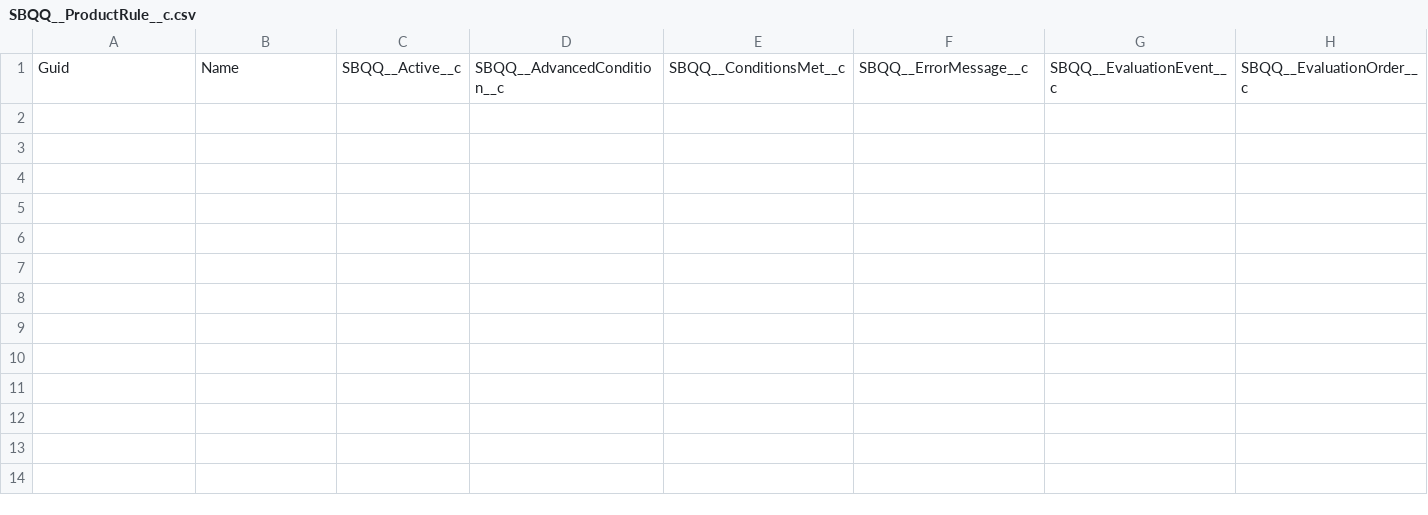
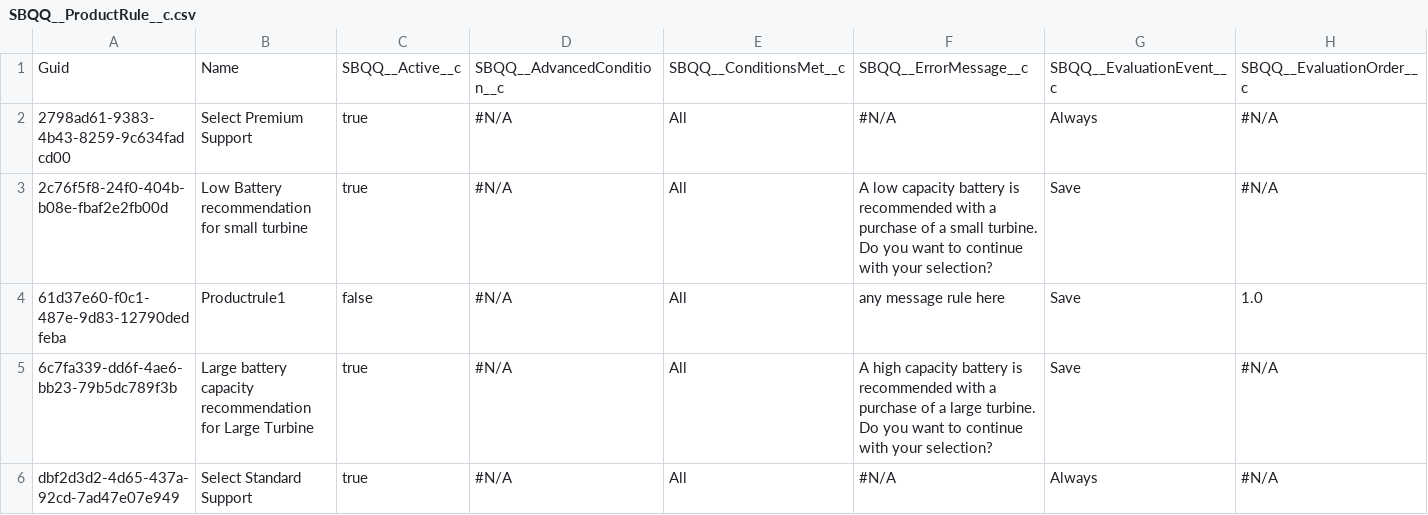
Before and after one commit to Asnafshaikh/Regression--11.21, a CSV file: SBQQ__ProductRule__c.csv, drawn as a sheet; only a part is shown; rows hold the shown columns only; the diff names each change by its address in the sheet, - before the commit and + after, or states it on an @@ line.

Commit message:
Saved data from the control instance into the repository master branch

```diff
--- a/SBQQ__ProductRule__c.csv
+++ b/SBQQ__ProductRule__c.csv
+row 2: 2798ad61-9383-4b43-8259-9c634fadcd00 | Select Premium Support | true | #N/A | All | #N/A | Always | #N/A
+row 3: 2c76f5f8-24f0-404b-b08e-fbaf2e2fb00d | Low Battery recommendation for small turbine | true | #N/A | All | A low capacity battery is recommended with a purchase of a small turbine. Do you want to continue with your selection? | Save | #N/A
+row 4: 61d37e60-f0c1-487e-9d83-12790dedfeba | Productrule1 | false | #N/A | All | any message rule here | Save | 1.0
+row 5: 6c7fa339-dd6f-4ae6-bb23-79b5dc789f3b | Large battery capacity recommendation for Large Turbine | true | #N/A | All | A high capacity battery is recommended with a purchase of a large turbine. Do you want to continue with your selection? | Save | #N/A
+row 6: dbf2d3d2-4d65-437a-92cd-7ad47e07e949 | Select Standard Support | true | #N/A | All | #N/A | Always | #N/A
```
Also changed, not shown: 1 other file.
